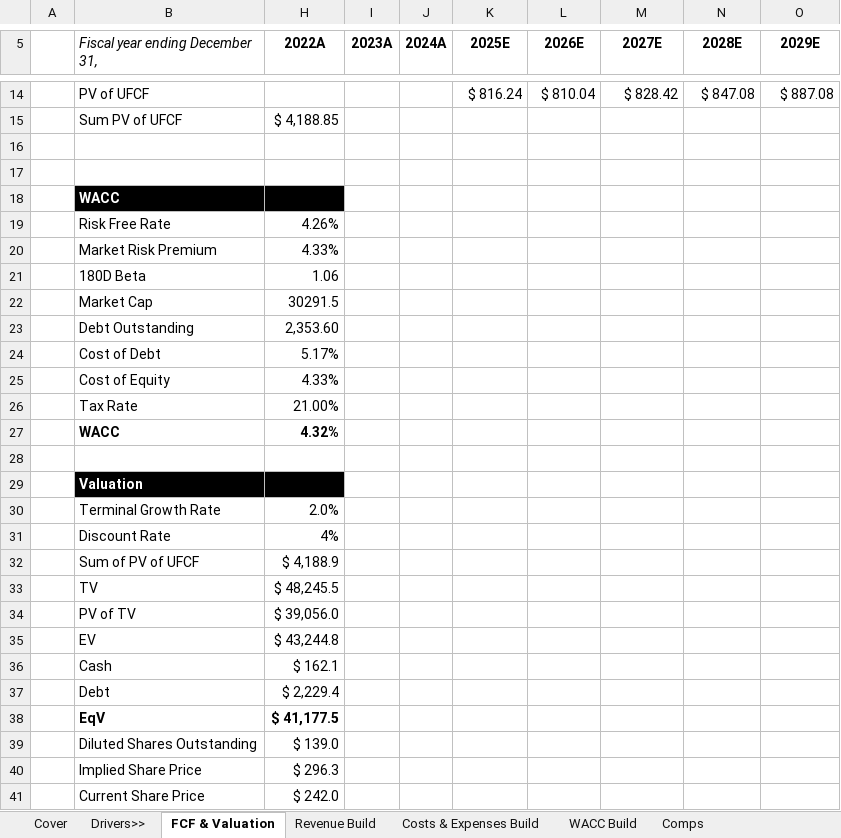
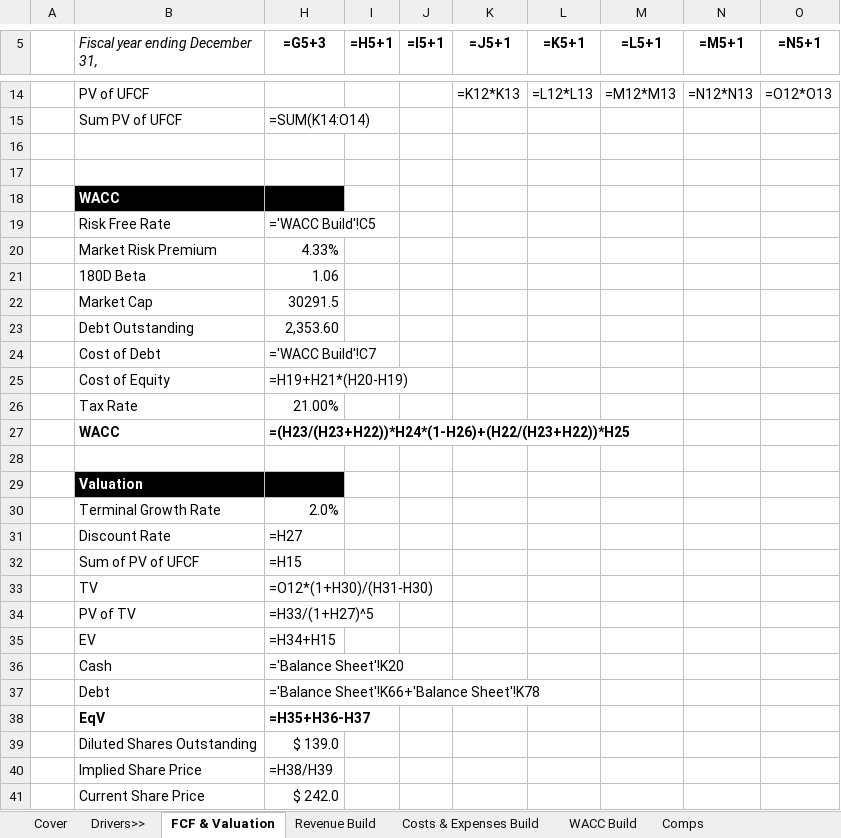
Before and after one commit to dongyng/dongyng.github.io, an Excel workbook: assets/research/HEICO-Model.xlsx, sheet FCF & Valuation, drawn as a sheet; only a part is shown, gaps mark what is left out; values as stored, in another font and other column widths than the file's, no borders; formulas without a stored value are shown as written; the diff covers the shown part only; the diff names each change by its address in the sheet, - before the commit and + after, or states it on an @@ line.

```diff
--- a/assets/research/HEICO-Model.xlsx (sheet FCF & Valuation)
+++ b/assets/research/HEICO-Model.xlsx (sheet FCF & Valuation)
-H5: 2022A
+H5: =G5+3
-I5: 2023A
+I5: =H5+1
-J5: 2024A
+J5: =I5+1
-K5: 2025E
+K5: =J5+1
-L5: 2026E
+L5: =K5+1
-M5: 2027E
+M5: =L5+1
-N5: 2028E
+N5: =M5+1
-O5: 2029E
+O5: =N5+1
-K14 (=J5+1): $ 816.24
+K14 (=J5+1): =K12*K13
-L14 (=K5+1): $ 810.04
+L14 (=K5+1): =L12*L13
-M14 (=L5+1): $ 828.42
+M14 (=L5+1): =M12*M13
-N14 (=M5+1): $ 847.08
+N14 (=M5+1): =N12*N13
-O14 (=N5+1): $ 887.08
+O14 (=N5+1): =O12*O13
-H15 (=G5+3): $ 4,188.85
+H15 (=G5+3): =SUM(K14:O14)
-H19 (=G5+3): 4.26%
+H19 (=G5+3): ='WACC Build'!C5
-H24 (=G5+3): 5.17%
+H24 (=G5+3): ='WACC Build'!C7
-H25 (=G5+3): 4.33%
+H25 (=G5+3): =H19+H21*(H20-H19)
-H27 (=G5+3): 4.32%
+H27 (=G5+3): =(H23/(H23+H22))*H24*(1-H26)+(H22/(H23+H22))*H25
-H31 (=G5+3): 4%
+H31 (=G5+3): =H27
-H32 (=G5+3): $ 4,188.9
+H32 (=G5+3): =H15
-H33 (=G5+3): $ 48,245.5
+H33 (=G5+3): =O12*(1+H30)/(H31-H30)
-H34 (=G5+3): $ 39,056.0
+H34 (=G5+3): =H33/(1+H27)^5
-H35 (=G5+3): $ 43,244.8
+H35 (=G5+3): =H34+H15
-H36 (=G5+3): $ 162.1
+H36 (=G5+3): ='Balance Sheet'!K20
-H37 (=G5+3): $ 2,229.4
+H37 (=G5+3): ='Balance Sheet'!K66+'Balance Sheet'!K78
-H38 (=G5+3): $ 41,177.5
+H38 (=G5+3): =H35+H36-H37
-H40 (=G5+3): $ 296.3
+H40 (=G5+3): =H38/H39
```
Also changed, not shown: 61 edited cells elsewhere in this sheet, sheet Costs & Expenses Build, sheet Revenue Build, sheet Income Statement + Forecast, sheet Comps, sheet WACC Build, sheet Cover, hidden cells, charts or pictures.
